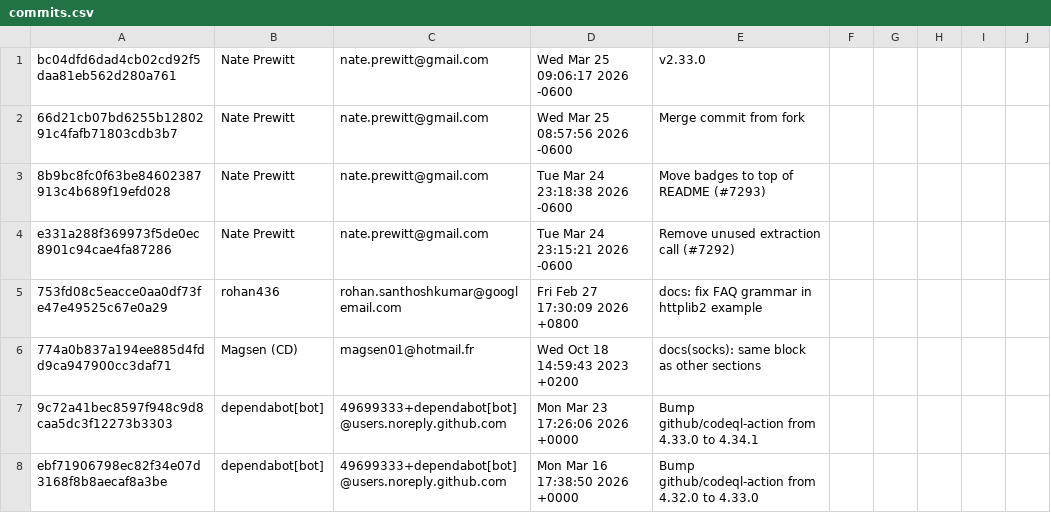
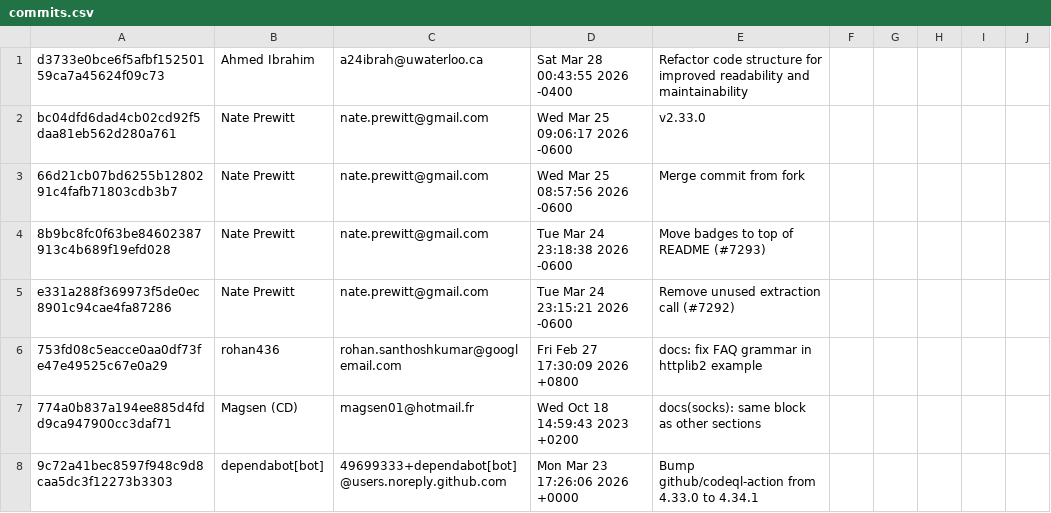
Before and after one commit to a24ibrah/requests, a CSV file: commits.csv, drawn as a sheet; only a part is shown; the shorter side is filled out with more unchanged rows; the diff names each change by its address in the sheet, - before the commit and + after, or states it on an @@ line.

Commit message:
Add new commit entry for improved readability and maintainability

```diff
--- a/commits.csv
+++ b/commits.csv
+row 1: d3733e0bce6f5afbf15250159ca7a45624f09c73 | Ahmed Ibrahim | a24ibrah@uwaterloo.ca | Sat Mar 28 00:43:55 2026 -0400 | Refactor code structure for improved readability and maintainability
```
Also changed, not shown: 1 other file.
